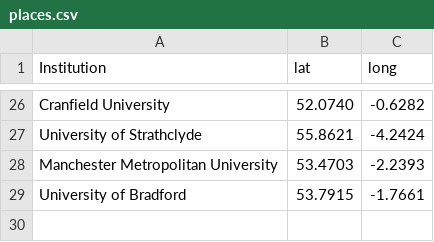
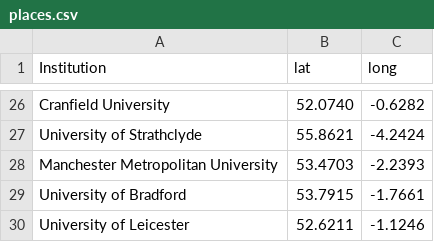
Before and after one commit to sje30/rrs, a CSV file: places.csv, drawn as a sheet; only a part is shown, gaps mark what is left out.

```diff
--- a/places.csv
+++ b/places.csv
@@ -29 +29,2 @@ Manchester Metropolitan University,53.4703,-2.2393
 University of Bradford,53.7915,-1.7661
+University of Leicester,52.6211,-1.1246
```
Also changed, not shown: ukinstitutions.csv, 1 other file.
